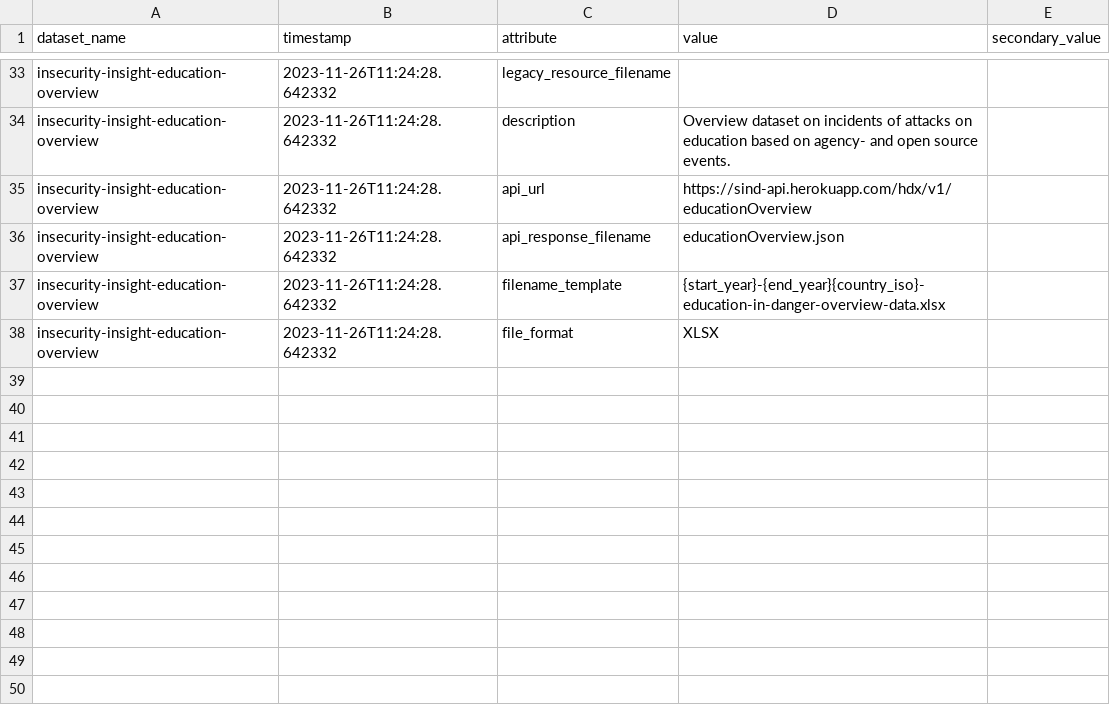
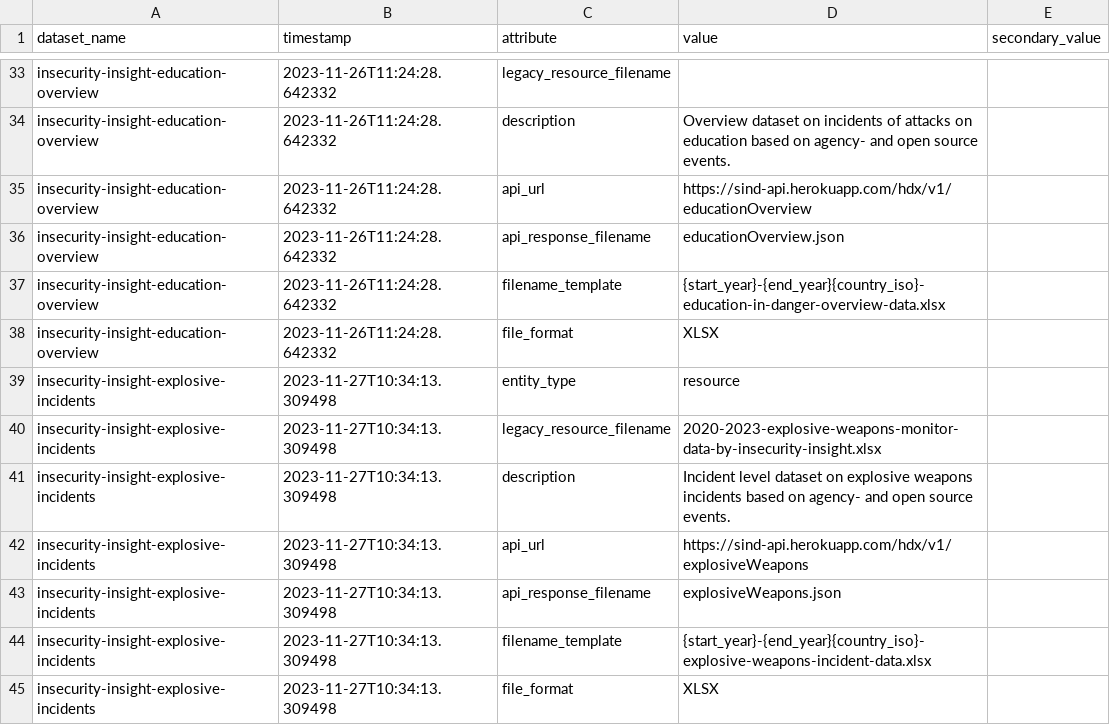
Before and after one commit to OCHA-DAP/hdx-scraper-insecurity-insight, a CSV file: src/hdx_scraper_insecurity_insight/metadata/attributes.csv, drawn as a sheet; only a part is shown, gaps mark what is left out; the diff names each change by its address in the sheet, - before the commit and + after, or states it on an @@ line.

```diff
--- a/src/hdx_scraper_insecurity_insight/metadata/attributes.csv
+++ b/src/hdx_scraper_insecurity_insight/metadata/attributes.csv
+row 39: insecurity-insight-explosive-incidents | 2023-11-27T10:34:13.309498 | entity_type | resource
+row 40: insecurity-insight-explosive-incidents | 2023-11-27T10:34:13.309498 | legacy_resource_filename | 2020-2023-explosive-weapons-monitor-data-by-insecurity-insight.xlsx
+row 41: insecurity-insight-explosive-incidents | 2023-11-27T10:34:13.309498 | description | Incident level dataset on explosive weapons incidents based on agency- and open source events.
+row 42: insecurity-insight-explosive-incidents | 2023-11-27T10:34:13.309498 | api_url | https://sind-api.herokuapp.com/hdx/v1/explosiveWeapons
+row 43: insecurity-insight-explosive-incidents | 2023-11-27T10:34:13.309498 | api_response_filename | explosiveWeapons.json
+row 44: insecurity-insight-explosive-incidents | 2023-11-27T10:34:13.309498 | filename_template | {start_year}-{end_year}{country_iso}-explosive-weapons-incident-data.xlsx
+row 45: insecurity-insight-explosive-incidents | 2023-11-27T10:34:13.309498 | file_format | XLSX
```
Also changed, not shown: src/hdx_scraper_insecurity_insight/metadata/field_mappings.csv, src/hdx_scraper_insecurity_insight/metadata/schema.csv, 3 other files.
